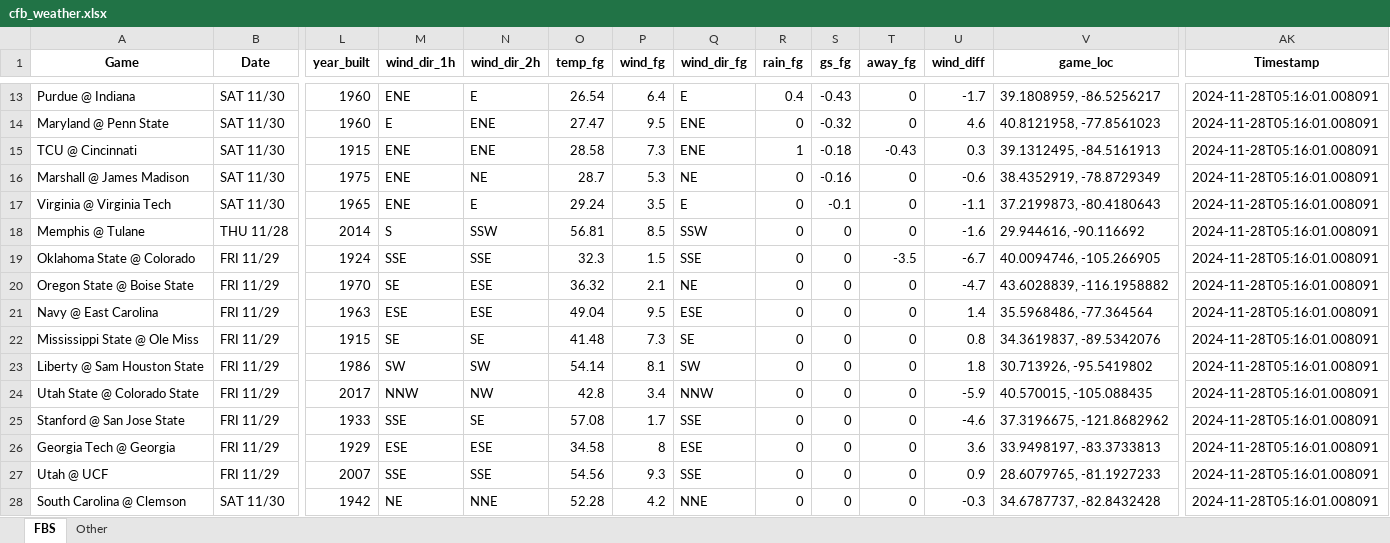
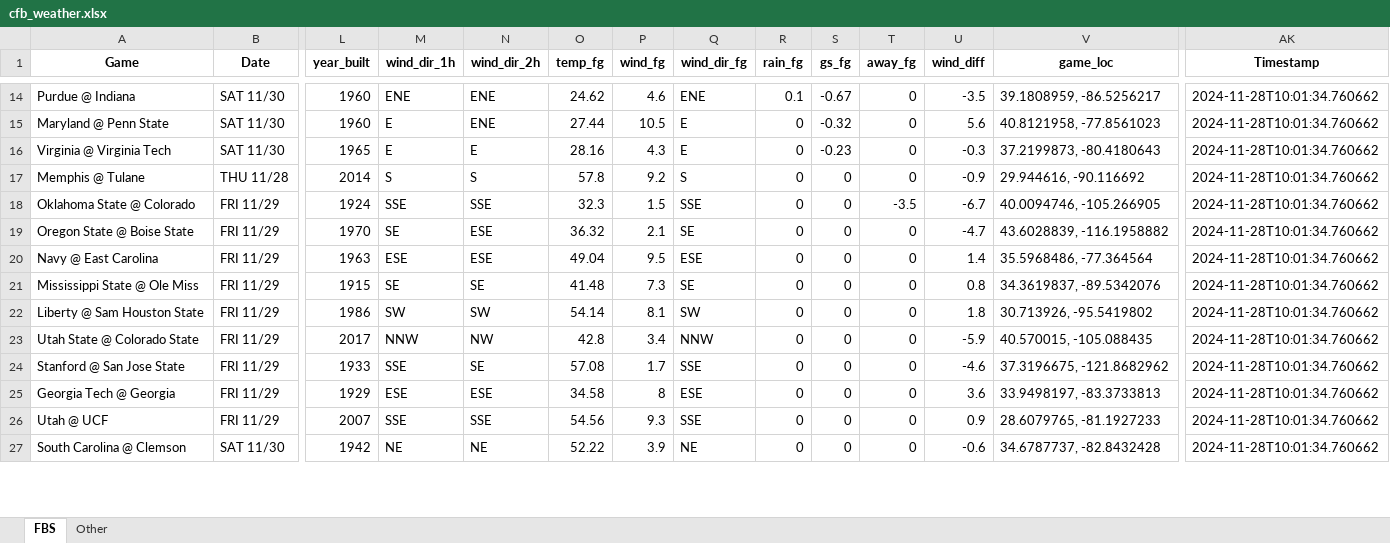
Before and after one commit to mslade50/football_weather, an Excel workbook: cfb_weather.xlsx, sheet FBS, drawn as a sheet; only a part is shown, gaps mark what is left out; values as stored, in another font and other column widths than the file's, no borders; removed rows and columns are numbered as before the commit, all else as after; rows hold the shown columns only; the diff covers the shown part only; the diff names each change by its address in the sheet, - before the commit and + after, or states it on an @@ line.

Commit message:
Update cfb_weather.xlsx with Timestamp 2024-11-28T10:01:34.760662

```diff
--- a/cfb_weather.xlsx (sheet FBS)
+++ b/cfb_weather.xlsx (sheet FBS)
-N14 (wind_dir_2h): E
+N14 (wind_dir_2h): ENE
-O14 (temp_fg): 26.54
+O14 (temp_fg): 24.62
-P14 (wind_fg): 6.4
+P14 (wind_fg): 4.6
-Q14 (wind_dir_fg): E
+Q14 (wind_dir_fg): ENE
-R14 (rain_fg): 0.4
+R14 (rain_fg): 0.1
-S14 (gs_fg): -0.43
+S14 (gs_fg): -0.67
-U14 (wind_diff): -1.7
+U14 (wind_diff): -3.5
-AK14:AK15 (Timestamp): 2024-11-28T05:16:01.008091
+AK14:AK15 (Timestamp): 2024-11-28T10:01:34.760662
-O15 (temp_fg): 27.47
+O15 (temp_fg): 27.44
-P15 (wind_fg): 9.5
+P15 (wind_fg): 10.5
-Q15 (wind_dir_fg): ENE
+Q15 (wind_dir_fg): E
-U15 (wind_diff): 4.6
+U15 (wind_diff): 5.6
-row 15: TCU @ Cincinnati | SAT 11/30 | 1915 | ENE | ENE | 28.58 | 7.3 | ENE | 1 | -0.18 | -0.43 | 0.3 | 39.1312495, -84.5161913 | 2024-11-28T05:16:01.008091
-row 16: Marshall @ James Madison | SAT 11/30 | 1975 | ENE | NE | 28.7 | 5.3 | NE | 0 | -0.16 | 0 | -0.6 | 38.4352919, -78.8729349 | 2024-11-28T05:16:01.008091
-M16 (wind_dir_1h): ENE
+M16 (wind_dir_1h): E
-O16 (temp_fg): 29.24
+O16 (temp_fg): 28.16
-P16 (wind_fg): 3.5
+P16 (wind_fg): 4.3
-S16 (gs_fg): -0.1
+S16 (gs_fg): -0.23
-U16 (wind_diff): -1.1
+U16 (wind_diff): -0.3
-AK16:AK27 (Timestamp): 2024-11-28T05:16:01.008091
+AK16:AK27 (Timestamp): 2024-11-28T10:01:34.760662
-N17 (wind_dir_2h): SSW
+N17 (wind_dir_2h): S
-O17 (temp_fg): 56.81
+O17 (temp_fg): 57.8
-P17 (wind_fg): 8.5
+P17 (wind_fg): 9.2
-Q17 (wind_dir_fg): SSW
+Q17 (wind_dir_fg): S
-U17 (wind_diff): -1.6
+U17 (wind_diff): -0.9
-Q19 (wind_dir_fg): NE
+Q19 (wind_dir_fg): SE
-N27 (wind_dir_2h): NNE
+N27 (wind_dir_2h): NE
-O27 (temp_fg): 52.28
+O27 (temp_fg): 52.22
-P27 (wind_fg): 4.2
+P27 (wind_fg): 3.9
-Q27 (wind_dir_fg): NNE
+Q27 (wind_dir_fg): NE
-U27 (wind_diff): -0.3
+U27 (wind_diff): -0.6
```
Also changed, not shown: 2 added rows and 223 edited cells elsewhere in this sheet, sheet Other.
